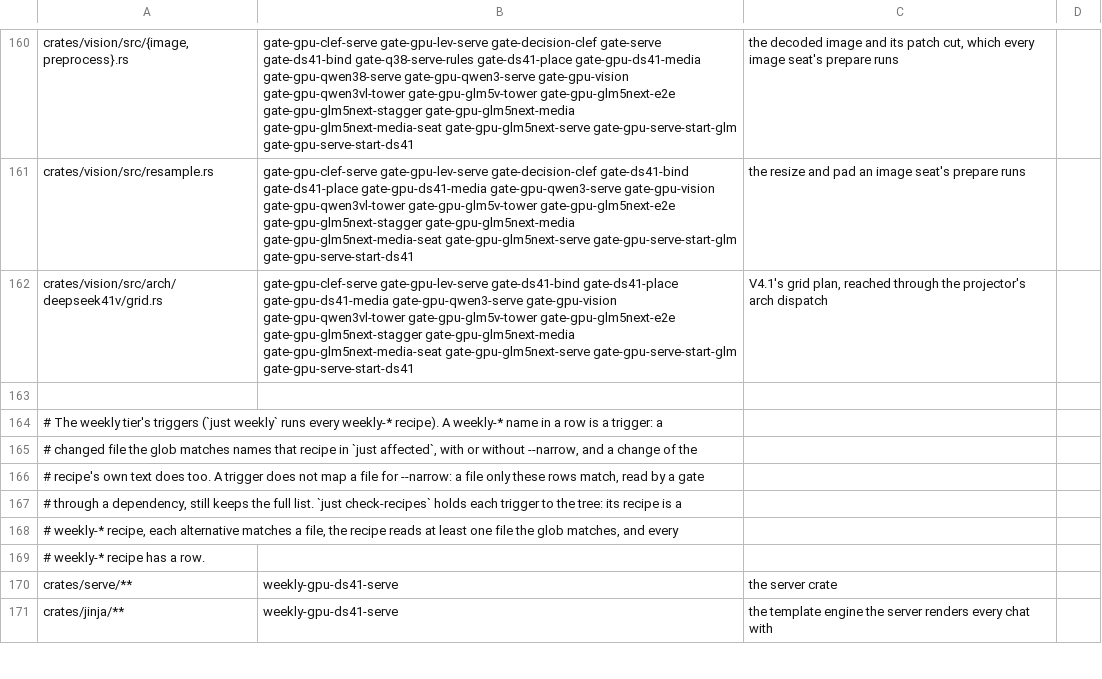
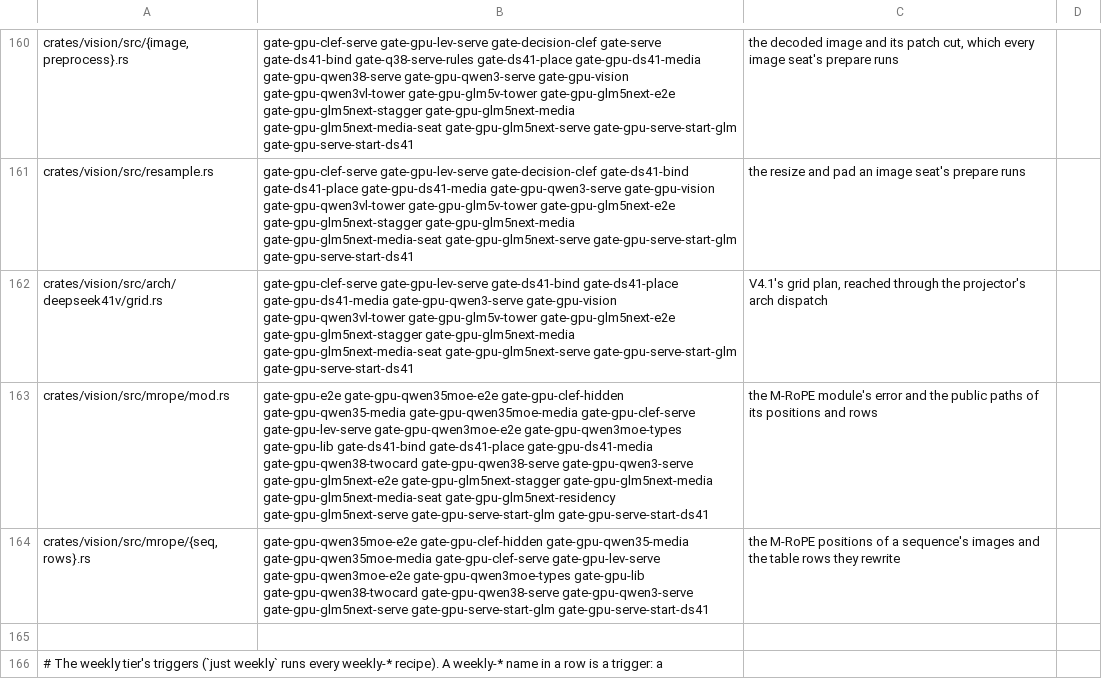
Before and after one commit to Burntgogi/bloomery, a TSV file: tools/gate-paths.tsv, drawn as a sheet; only a part is shown, gaps mark what is left out; the shorter side is filled out with more unchanged rows; the diff names each change by its address in the sheet, - before the commit and + after, or states it on an @@ line.

```diff
--- a/tools/gate-paths.tsv
+++ b/tools/gate-paths.tsv
+row 163: crates/vision/src/mrope/mod.rs | gate-gpu-e2e gate-gpu-qwen35moe-e2e gate-gpu-clef-hidden gate-gpu-qwen35-media gate-gpu-qwen35moe-media gate-gpu-clef-serve gate-gpu-lev-serve gate-gpu-qwen3moe-e2e gate-gpu-qwen3moe-types gate-gpu-lib gate-ds41-bind gate-ds41-place gate-gpu-ds41-media gate-gpu-qwen38-twocard gate-gpu-qwen38-serve gate-gpu-qwen3-serve gate-gpu-glm5next-e2e gate-gpu-glm5next-stagger gate-gpu-glm5next-media gate-gpu-glm5next-media-seat gate-gpu-glm5next-residency gate-gpu-glm5next-serve gate-gpu-serve-start-glm gate-gpu-serve-start-ds41 | the M-RoPE module's error and the public paths of its positions and rows
+row 164: crates/vision/src/mrope/{seq,rows}.rs | gate-gpu-qwen35moe-e2e gate-gpu-clef-hidden gate-gpu-qwen35-media gate-gpu-qwen35moe-media gate-gpu-clef-serve gate-gpu-lev-serve gate-gpu-qwen3moe-e2e gate-gpu-qwen3moe-types gate-gpu-lib gate-gpu-qwen38-twocard gate-gpu-qwen38-serve gate-gpu-qwen3-serve gate-gpu-glm5next-serve gate-gpu-serve-start-glm gate-gpu-serve-start-ds41 | the M-RoPE positions of a sequence's images and the table rows they rewrite
```
Also changed, not shown: 5 other files.
